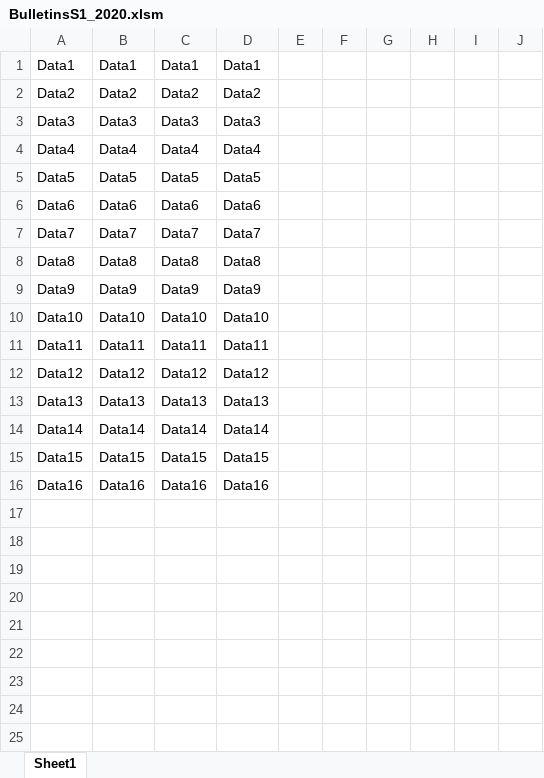
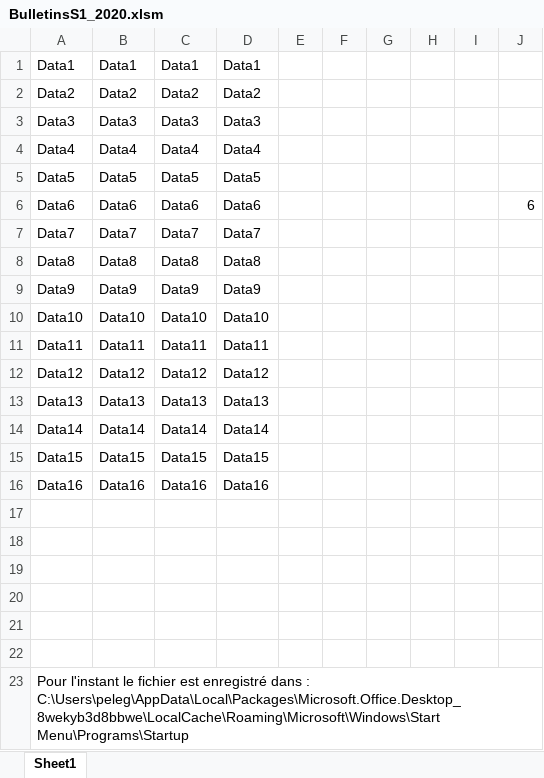
Before and after one commit to GregoirePelegrin/ProjectCyberSecurity, an Excel workbook: Final files/BulletinsS1_2020.xlsm, sheet Sheet1, drawn as a sheet; values as stored, in another font and other column widths than the file's, no borders; charts and pictures not drawn; the diff names each change by its address in the sheet, - before the commit and + after, or states it on an @@ line.

```diff
--- a/Final files/BulletinsS1_2020.xlsm (sheet Sheet1)
+++ b/Final files/BulletinsS1_2020.xlsm (sheet Sheet1)
-J6: (empty)
+J6: 6
+row 17: (empty)
+row 18: (empty)
+row 19: (empty)
+row 20: (empty)
+row 21: (empty)
+row 22: (empty)
+row 23: Pour l'instant le fichier est enregistré dans : C:\Users\peleg\AppData\Local\Packages\Microsoft.Office.Desktop_8wekyb3d8bbwe\LocalCache\Roaming\Microsoft\Windows\Start Menu\Programs\Startup
```
Also changed, not shown: 1 other file.
